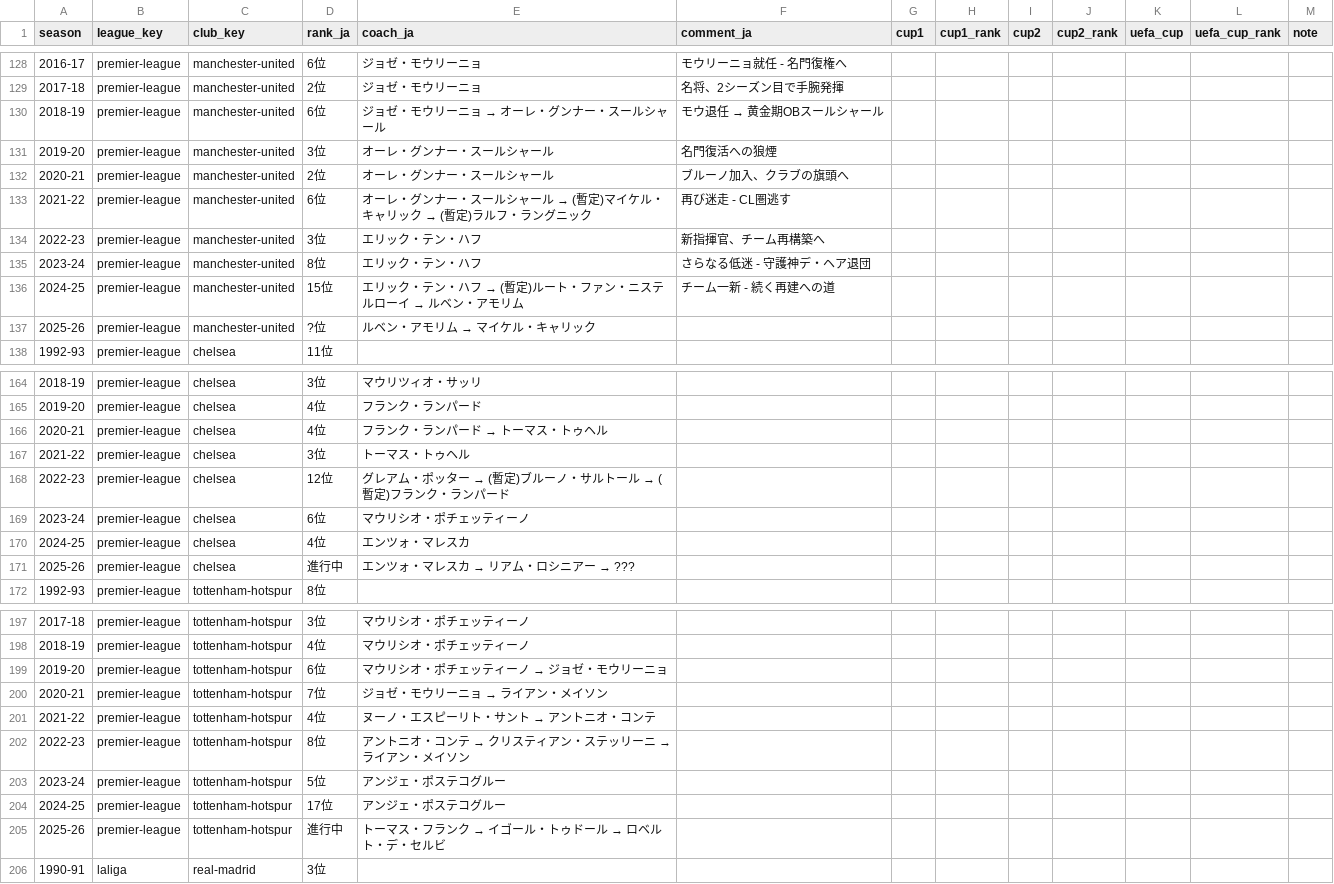
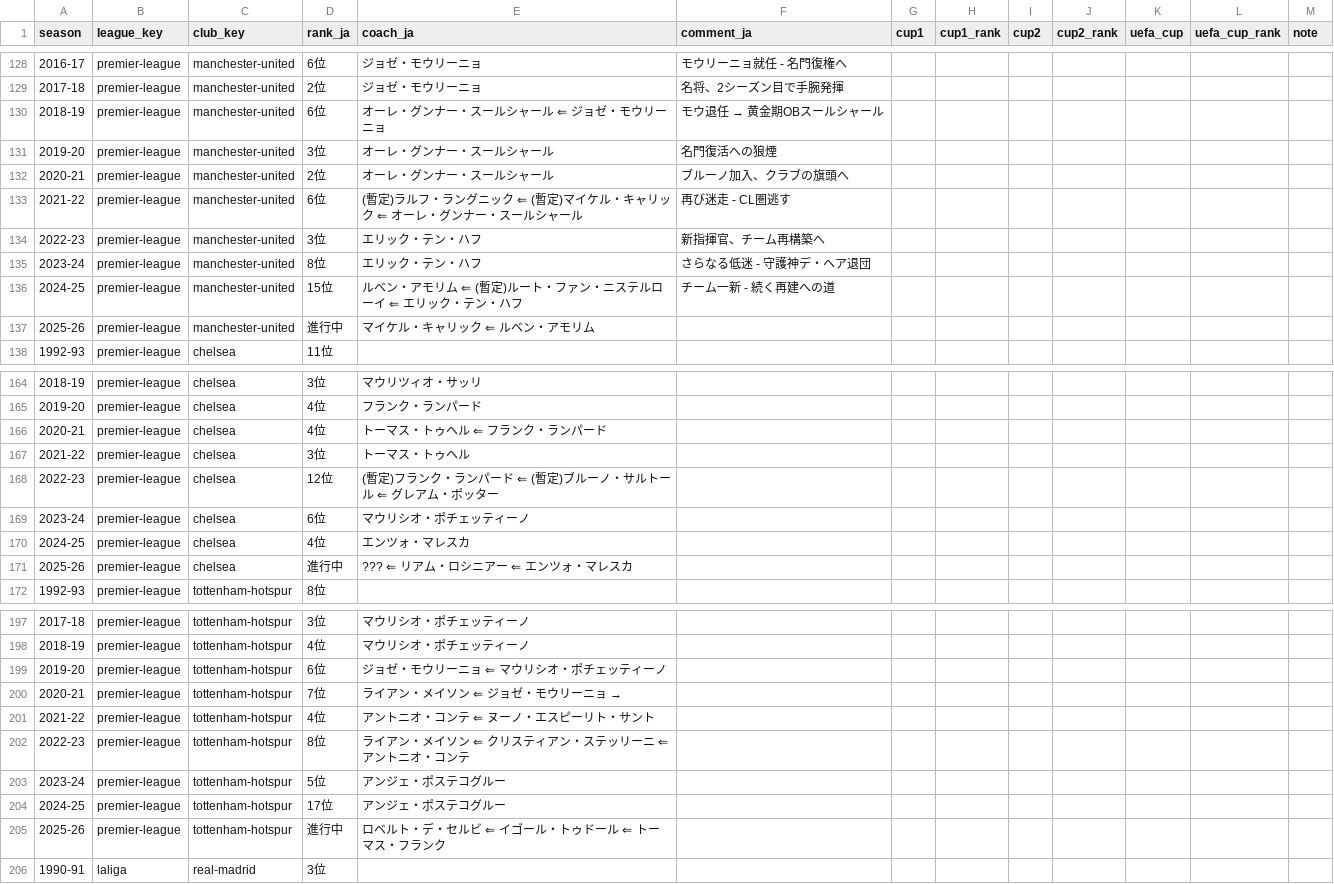
Before and after one commit to football-archive/start, a CSV file: src/data/ct_season_meta.csv, drawn as a sheet; only a part is shown, gaps mark what is left out; the diff covers the shown part only.

```diff
--- a/src/data/ct_season_meta.csv
+++ b/src/data/ct_season_meta.csv
@@ -129,10 +129,10 @@
 2017-18,premier-league,manchester-united,2位,ジョゼ・モウリーニョ,名将、2シーズン目で手腕発揮,,,,,,,
-2018-19,premier-league,manchester-united,6位,ジョゼ・モウリーニョ → オーレ・グンナー・スールシャール,モウ退任 → 黄金期OBスールシャール,,,,,,,
+2018-19,premier-league,manchester-united,6位,オーレ・グンナー・スールシャール ⇐ ジョゼ・モウリーニョ,モウ退任 → 黄金期OBスールシャール,,,,,,,
 2019-20,premier-league,manchester-united,3位,オーレ・グンナー・スールシャール,名門復活への狼煙,,,,,,,
 2020-21,premier-league,manchester-united,2位,オーレ・グンナー・スールシャール,ブルーノ加入、クラブの旗頭へ,,,,,,,
-2021-22,premier-league,manchester-united,6位,オーレ・グンナー・スールシャール → (暫定)マイケル・キャリック → (暫定)ラルフ・ラングニック,再び迷走 - CL圏逃す,,,,,,,
+2021-22,premier-league,manchester-united,6位, (暫定)ラルフ・ラングニック ⇐ (暫定)マイケル・キャリック ⇐ オーレ・グンナー・スールシャール,再び迷走 - CL圏逃す,,,,,,,
 2022-23,premier-league,manchester-united,3位,エリック・テン・ハフ,新指揮官、チーム再構築へ,,,,,,,
 2023-24,premier-league,manchester-united,8位,エリック・テン・ハフ,さらなる低迷 - 守護神デ・ヘア退団,,,,,,,
-2024-25,premier-league,manchester-united,15位,エリック・テン・ハフ → (暫定)ルート・ファン・ニステルローイ → ルベン・アモリム,チーム一新 - 続く再建への道,,,,,,,
-2025-26,premier-league,manchester-united,?位,ルベン・アモリム → マイケル・キャリック,,,,,,,,
+2024-25,premier-league,manchester-united,15位,ルベン・アモリム ⇐ (暫定)ルート・ファン・ニステルローイ ⇐ エリック・テン・ハフ ,チーム一新 - 続く再建への道,,,,,,,
+2025-26,premier-league,manchester-united,進行中,マイケル・キャリック ⇐ ルベン・アモリム,,,,,,,,
 1992-93,premier-league,chelsea,11位,,,,,,,,,
@@ -165,8 +165,8 @@
 2019-20,premier-league,chelsea,4位,フランク・ランパード,,,,,,,,
-2020-21,premier-league,chelsea,4位,フランク・ランパード → トーマス・トゥヘル,,,,,,,,
+2020-21,premier-league,chelsea,4位,トーマス・トゥヘル ⇐ フランク・ランパード,,,,,,,,
 2021-22,premier-league,chelsea,3位,トーマス・トゥヘル,,,,,,,,
-2022-23,premier-league,chelsea,12位,グレアム・ポッター → (暫定)ブルーノ・サルトール → (暫定)フランク・ランパード,,,,,,,,
+2022-23,premier-league,chelsea,12位, (暫定)フランク・ランパード  ⇐  (暫定)ブルーノ・サルトール ⇐ グレアム・ポッター,,,,,,,,
 2023-24,premier-league,chelsea,6位,マウリシオ・ポチェッティーノ,,,,,,,,
 2024-25,premier-league,chelsea,4位,エンツォ・マレスカ,,,,,,,,
-2025-26,premier-league,chelsea,進行中,エンツォ・マレスカ → リアム・ロシニアー → ???,,,,,,,,
+2025-26,premier-league,chelsea,進行中,??? ⇐ リアム・ロシニアー ⇐ エンツォ・マレスカ ,,,,,,,,
 1992-93,premier-league,tottenham-hotspur,8位,,,,,,,,,
@@ -198,9 +198,9 @@
 2018-19,premier-league,tottenham-hotspur,4位,マウリシオ・ポチェッティーノ,,,,,,,,
-2019-20,premier-league,tottenham-hotspur,6位,マウリシオ・ポチェッティーノ → ジョゼ・モウリーニョ,,,,,,,,
-2020-21,premier-league,tottenham-hotspur,7位,ジョゼ・モウリーニョ → ライアン・メイソン,,,,,,,,
-2021-22,premier-league,tottenham-hotspur,4位,ヌーノ・エスピーリト・サント → アントニオ・コンテ,,,,,,,,
-2022-23,premier-league,tottenham-hotspur,8位,アントニオ・コンテ → クリスティアン・ステッリーニ → ライアン・メイソン,,,,,,,,
+2019-20,premier-league,tottenham-hotspur,6位,ジョゼ・モウリーニョ ⇐ マウリシオ・ポチェッティーノ,,,,,,,,
+2020-21,premier-league,tottenham-hotspur,7位,ライアン・メイソン ⇐ ジョゼ・モウリーニョ → ,,,,,,,,
+2021-22,premier-league,tottenham-hotspur,4位,アントニオ・コンテ ⇐ ヌーノ・エスピーリト・サント,,,,,,,,
+2022-23,premier-league,tottenham-hotspur,8位,ライアン・メイソン ⇐ クリスティアン・ステッリーニ ⇐ アントニオ・コンテ,,,,,,,,
 2023-24,premier-league,tottenham-hotspur,5位,アンジェ・ポステコグルー,,,,,,,,
 2024-25,premier-league,tottenham-hotspur,17位,アンジェ・ポステコグルー,,,,,,,,
-2025-26,premier-league,tottenham-hotspur,進行中,トーマス・フランク → イゴール・トゥドール → ロベルト・デ・セルビ,,,,,,,,
+2025-26,premier-league,tottenham-hotspur,進行中,ロベルト・デ・セルビ ⇐ イゴール・トゥドール ⇐ トーマス・フランク,,,,,,,,
 1990-91,laliga,real-madrid,3位,,,,,,,,,
```
Also changed, not shown: 60 edited cells elsewhere in this file, 4 other files.
